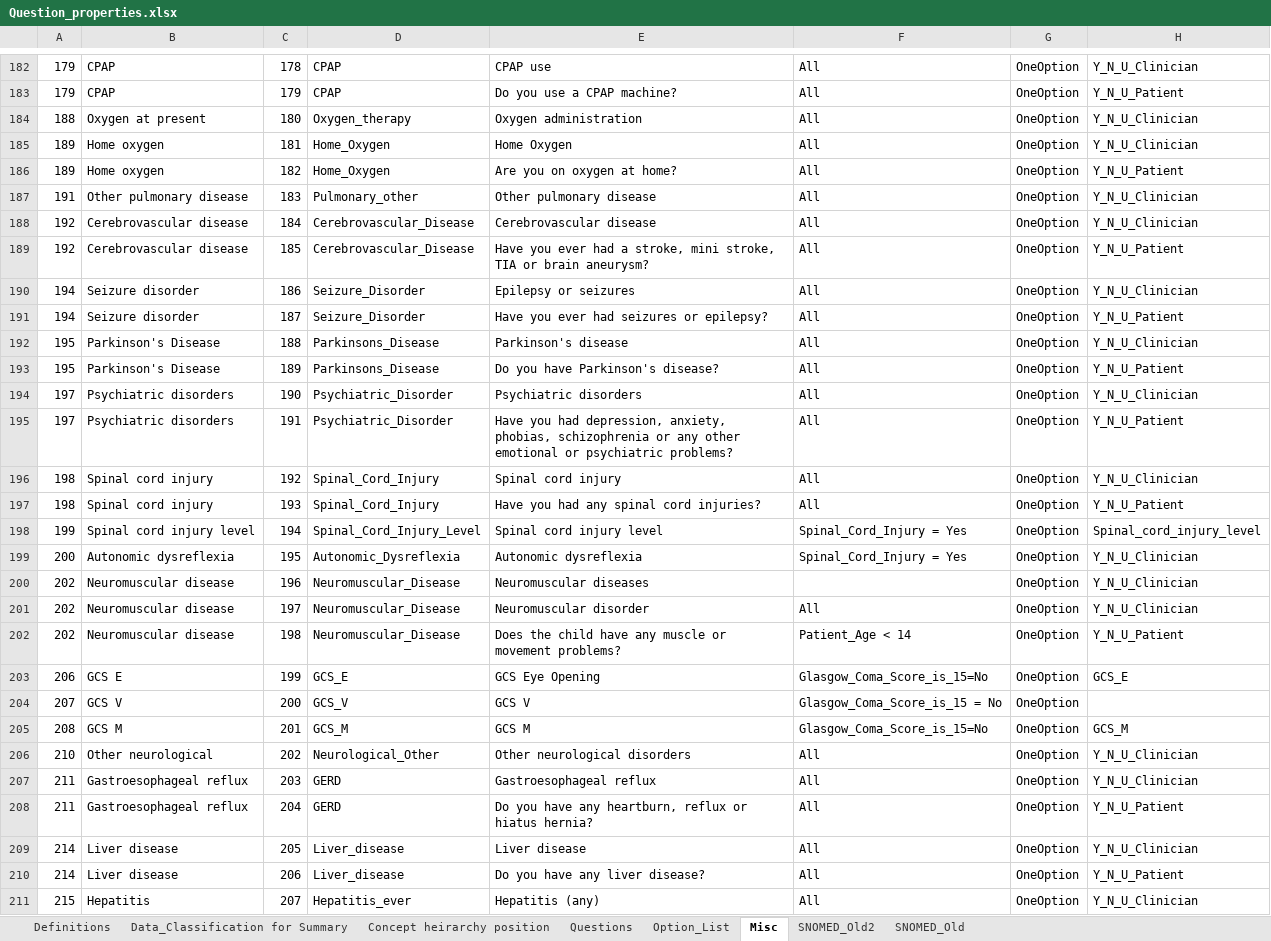
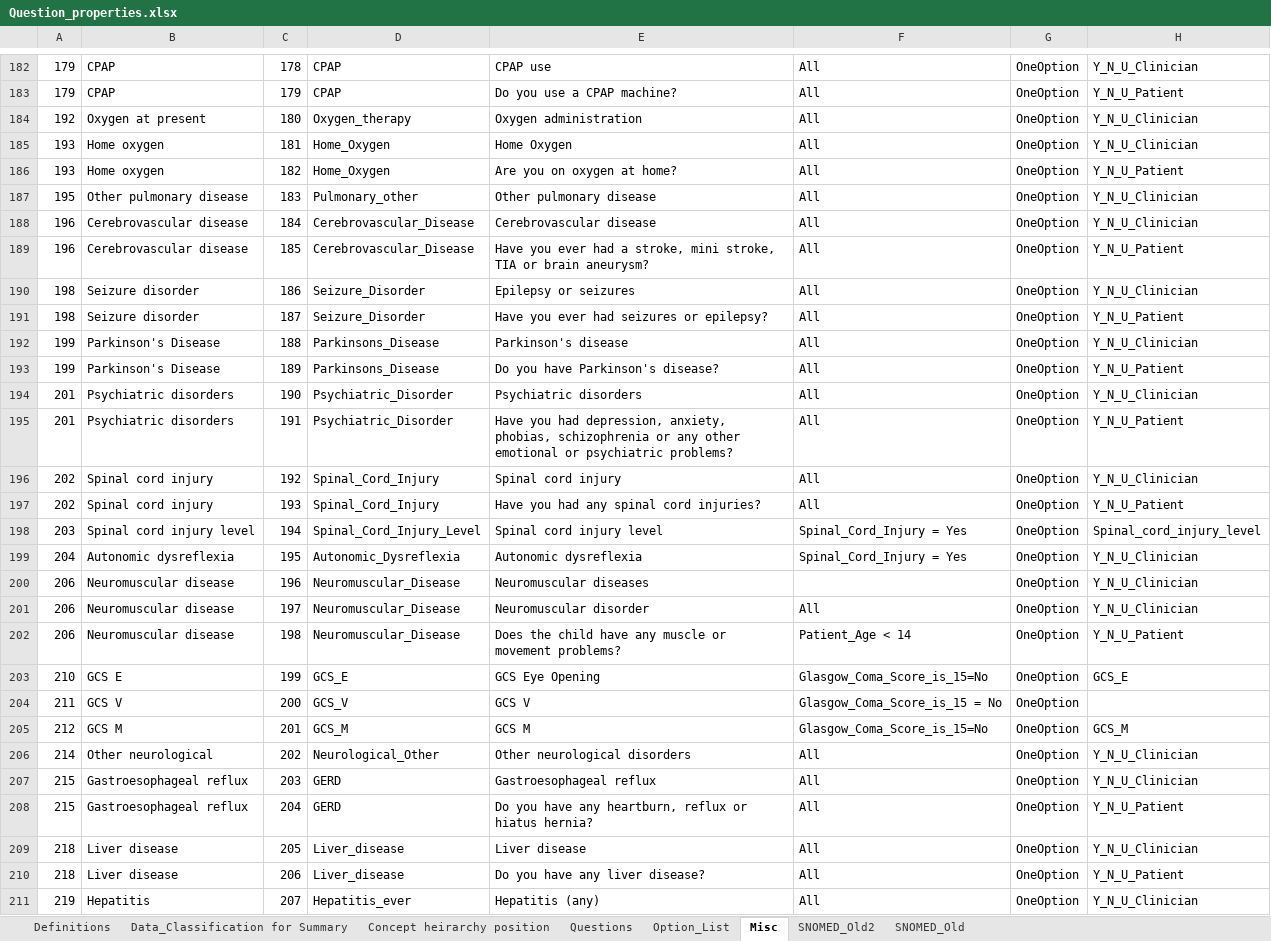
Before and after one commit to dbelavy/periop_open, an Excel workbook: spreadsheet/Question_properties.xlsx, sheet Misc, drawn as a sheet; only a part is shown, gaps mark what is left out; values as stored, in another font and other column widths than the file's, no borders; charts and pictures not drawn; the diff covers the shown part only; the diff names each change by its address in the sheet, - before the commit and + after, or states it on an @@ line.

```diff
--- a/spreadsheet/Question_properties.xlsx (sheet Misc)
+++ b/spreadsheet/Question_properties.xlsx (sheet Misc)
-A184: 188
+A184: 192
-A185:A186: 189
+A185:A186: 193
-A187: 191
+A187: 195
-A188:A189: 192
+A188:A189: 196
-A190:A191: 194
+A190:A191: 198
-A192:A193: 195
+A192:A193: 199
-A194:A195: 197
+A194:A195: 201
-A196:A197: 198
+A196:A197: 202
-A198: 199
+A198: 203
-A199: 200
+A199: 204
-A200:A202: 202
+A200:A202: 206
-A203: 206
+A203: 210
-A204: 207
+A204: 211
-A205: 208
+A205: 212
-A206: 210
+A206: 214
-A207:A208: 211
+A207:A208: 215
-A209:A210: 214
+A209:A210: 218
-A211: 215
+A211: 219
```
Also changed, not shown: 130 edited cells elsewhere in this sheet, sheet Concept heirarchy position, sheet Questions, formulas that keep their value.
